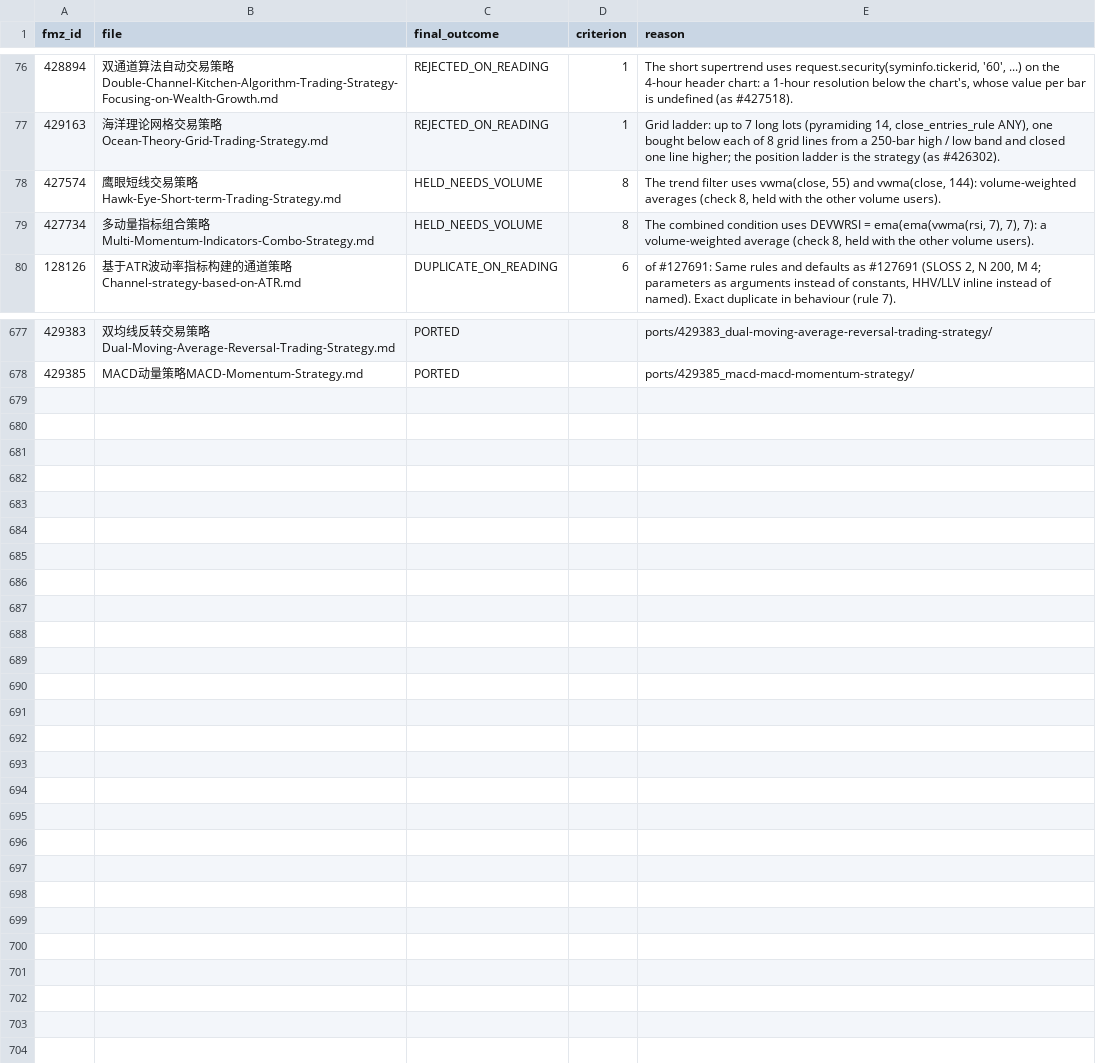
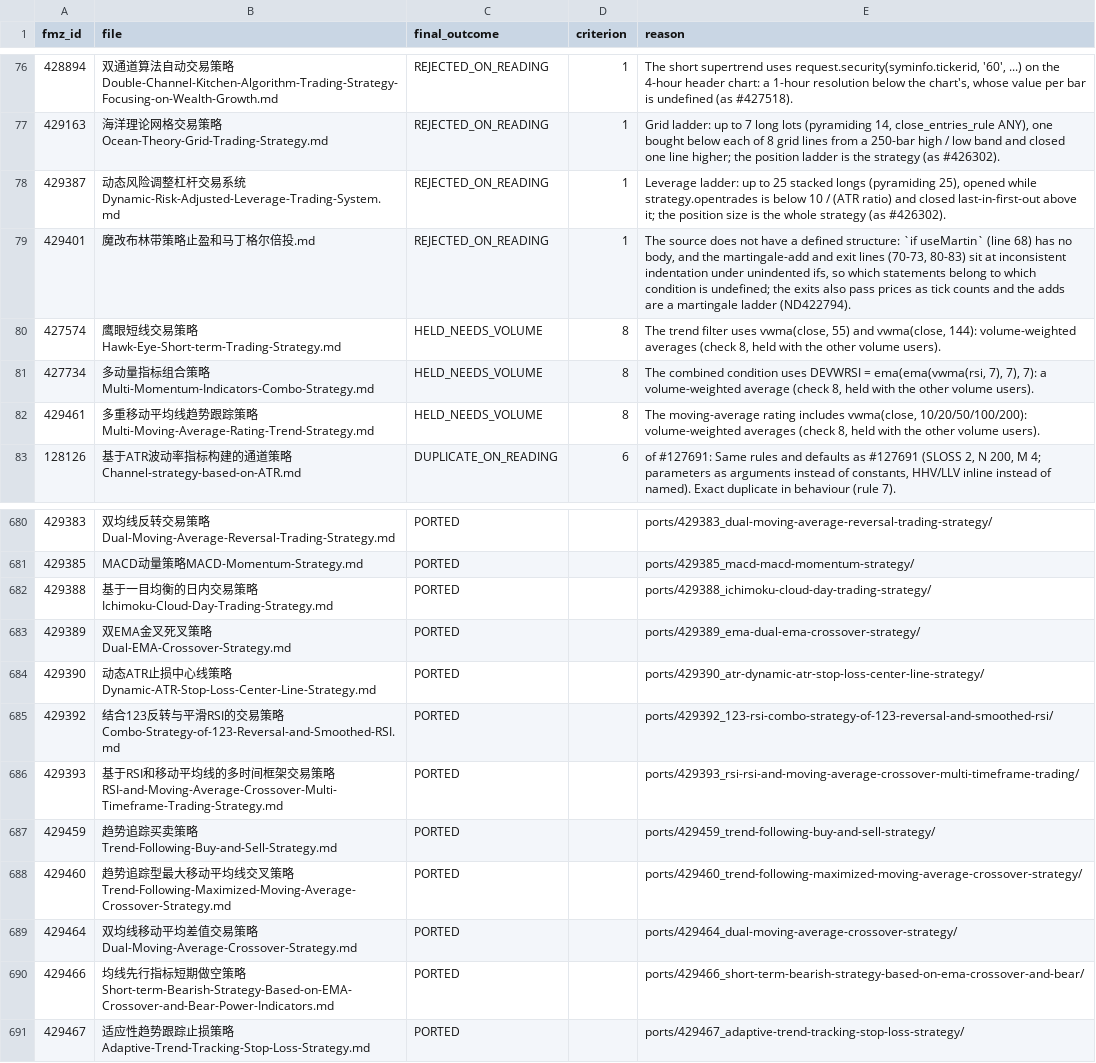
Before and after one commit to r35t1tut0r0rb15-gif/fmz-strategies, a CSV file: review_decisions.csv, drawn as a sheet; only a part is shown, gaps mark what is left out; the diff names each change by its address in the sheet, - before the commit and + after, or states it on an @@ line.

```diff
--- a/review_decisions.csv
+++ b/review_decisions.csv
+row 78: 429387 | 动态风险调整杠杆交易系统Dynamic-Risk-Adjusted-Leverage-Trading-System.md | REJECTED_ON_READING | 1 | Leverage ladder: up to 25 stacked longs (pyramiding 25), opened while strategy.opentrades is below 10 / (ATR ratio) and closed last-in-first-out above it; the position size is the whole strategy (as #426302).
+row 79: 429401 | 魔改布林带策略止盈和马丁格尔倍投.md | REJECTED_ON_READING | 1 | The source does not have a defined structure: `if useMartin` (line 68) has no body, and the martingale-add and exit lines (70-73, 80-83) sit at inconsistent indentation under unindented ifs, so which statements belong to which condition is undefined; the exits also pass prices as tick counts and the adds are a martingale ladder (ND422794).
+row 82: 429461 | 多重移动平均线趋势跟踪策略Multi-Moving-Average-Rating-Trend-Strategy.md | HELD_NEEDS_VOLUME | 8 | The moving-average rating includes vwma(close, 10/20/50/100/200): volume-weighted averages (check 8, held with the other volume users).
+row 682: 429388 | 基于一目均衡的日内交易策略Ichimoku-Cloud-Day-Trading-Strategy.md | PORTED |  | ports/429388_ichimoku-cloud-day-trading-strategy/
+row 683: 429389 | 双EMA金叉死叉策略Dual-EMA-Crossover-Strategy.md | PORTED |  | ports/429389_ema-dual-ema-crossover-strategy/
+row 684: 429390 | 动态ATR止损中心线策略Dynamic-ATR-Stop-Loss-Center-Line-Strategy.md | PORTED |  | ports/429390_atr-dynamic-atr-stop-loss-center-line-strategy/
+row 685: 429392 | 结合123反转与平滑RSI的交易策略Combo-Strategy-of-123-Reversal-and-Smoothed-RSI.md | PORTED |  | ports/429392_123-rsi-combo-strategy-of-123-reversal-and-smoothed-rsi/
+row 686: 429393 | 基于RSI和移动平均线的多时间框架交易策略RSI-and-Moving-Average-Crossover-Multi-Timeframe-Trading-Strategy.md | PORTED |  | ports/429393_rsi-rsi-and-moving-average-crossover-multi-timeframe-trading/
+row 687: 429459 | 趋势追踪买卖策略Trend-Following-Buy-and-Sell-Strategy.md | PORTED |  | ports/429459_trend-following-buy-and-sell-strategy/
+row 688: 429460 | 趋势追踪型最大移动平均线交叉策略Trend-Following-Maximized-Moving-Average-Crossover-Strategy.md | PORTED |  | ports/429460_trend-following-maximized-moving-average-crossover-strategy/
+row 689: 429464 | 双均线移动平均差值交易策略Dual-Moving-Average-Crossover-Strategy.md | PORTED |  | ports/429464_dual-moving-average-crossover-strategy/
+row 690: 429466 | 均线先行指标短期做空策略Short-term-Bearish-Strategy-Based-on-EMA-Crossover-and-Bear-Power-Indicators.md | PORTED |  | ports/429466_short-term-bearish-strategy-based-on-ema-crossover-and-bear/
+row 691: 429467 | 适应性趋势跟踪止损策略Adaptive-Trend-Tracking-Stop-Loss-Strategy.md | PORTED |  | ports/429467_adaptive-trend-tracking-stop-loss-strategy/
```
Also changed, not shown: 43 other files.
